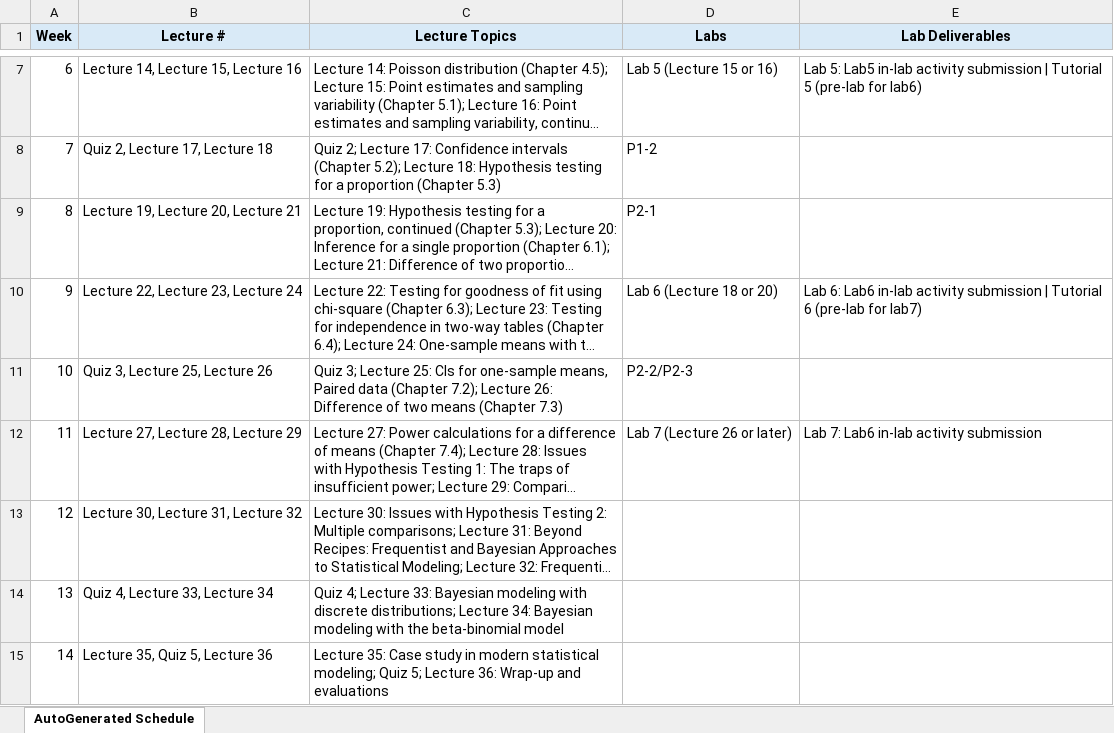
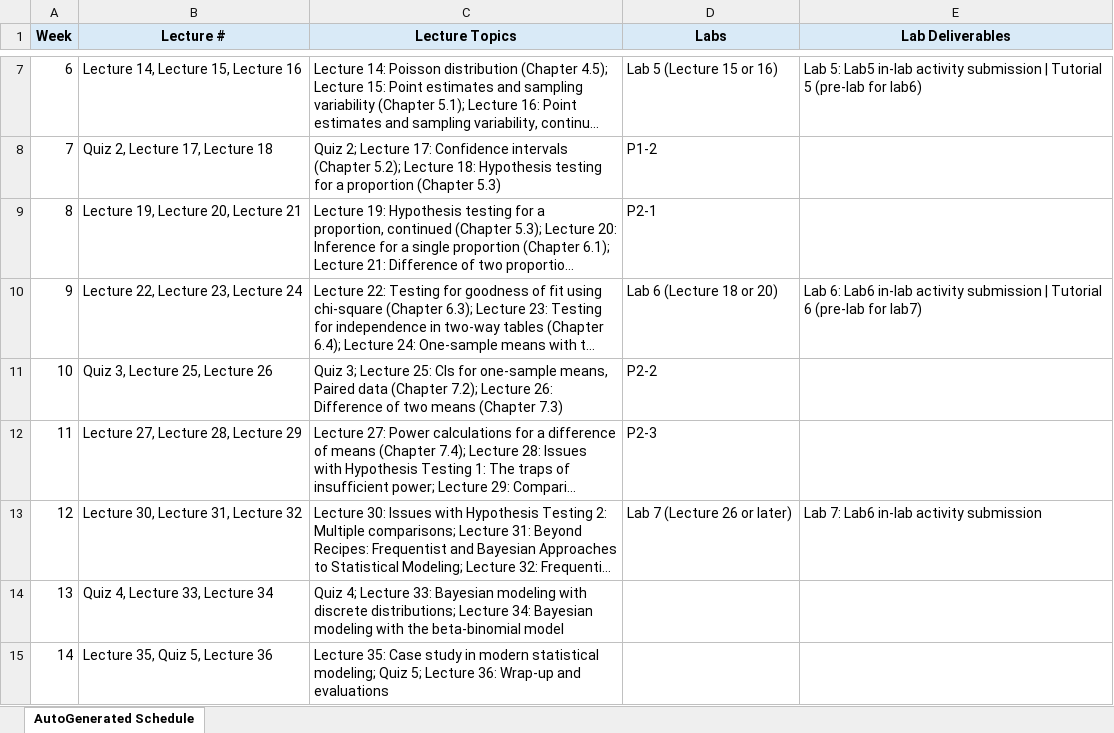
Before and after one commit to BU-Intro-Stats/MA213-basic-prob-stats, an Excel workbook: Weekly Schedules.xlsx, sheet AutoGenerated Schedule, drawn as a sheet; only a part is shown, gaps mark what is left out; long unchanged cells end in …; values as stored, in another font and other column widths than the file's, no borders; the diff names each change by its address in the sheet, - before the commit and + after, or states it on an @@ line.

Commit message:
Update lab schedule to separate P2-2 and P2-3 into distinct weeks; adjust lab rows in schedule generation script

```diff
--- a/Weekly Schedules.xlsx (sheet AutoGenerated Schedule)
+++ b/Weekly Schedules.xlsx (sheet AutoGenerated Schedule)
-D11 (Labs): P2-2/P2-3
+D11 (Labs): P2-2
-D12 (Labs): Lab 7 (Lecture 26 or later)
+D12 (Labs): P2-3
-E12 (Lab Deliverables): Lab 7: Lab6 in-lab activity submission
+E12 (Lab Deliverables): (empty)
-D13 (Labs): (empty)
+D13 (Labs): Lab 7 (Lecture 26 or later)
-E13 (Lab Deliverables): (empty)
+E13 (Lab Deliverables): Lab 7: Lab6 in-lab activity submission
```
Also changed, not shown: 2 other files.
